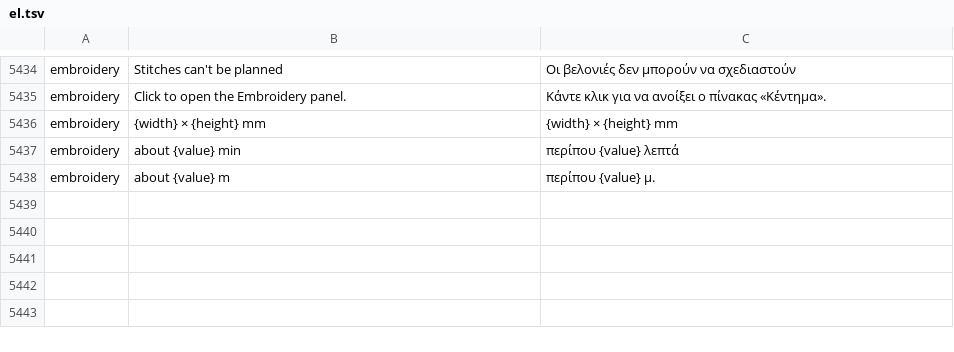
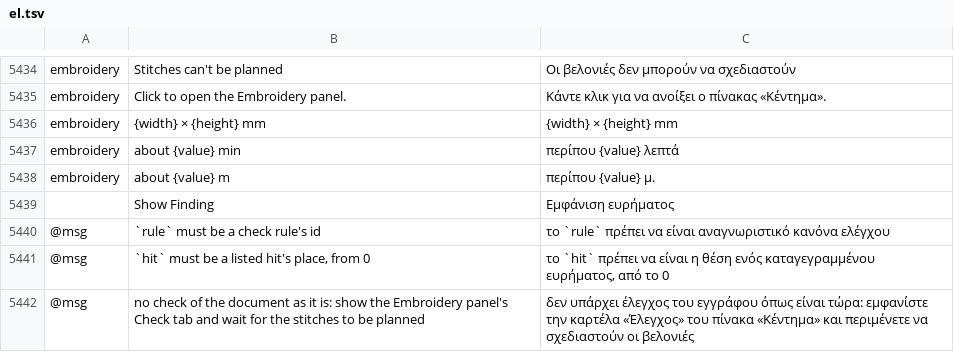
Before and after one commit to przbat-public/vectorcraft-stitch, a TSV file: crates/ui-egui/src/i18n/el.tsv, drawn as a sheet; only a part is shown, gaps mark what is left out.

```diff
--- a/crates/ui-egui/src/i18n/el.tsv
+++ b/crates/ui-egui/src/i18n/el.tsv
@@ -5438 +5438,5 @@ embroidery	about {value} min	περίπου {value} λεπτά
 embroidery	about {value} m	περίπου {value} μ.
+	Show Finding	Εμφάνιση ευρήματος
+@msg	`rule` must be a check rule's id	το `rule` πρέπει να είναι αναγνωριστικό κανόνα ελέγχου
+@msg	`hit` must be a listed hit's place, from 0	το `hit` πρέπει να είναι η θέση ενός καταγεγραμμένου ευρήματος, από το 0
+@msg	no check of the document as it is: show the Embroidery panel's Check tab and wait for the stitches to be planned	δεν υπάρχει έλεγχος του εγγράφου όπως είναι τώρα: εμφανίστε την καρτέλα «Έλεγχος» του πίνακα «Κέντημα» και περιμένετε να σχεδιαστούν οι βελονιές
```
Also changed, not shown: crates/ui-egui/src/i18n/bg.tsv, crates/ui-egui/src/i18n/hu.tsv, 29 other files.
